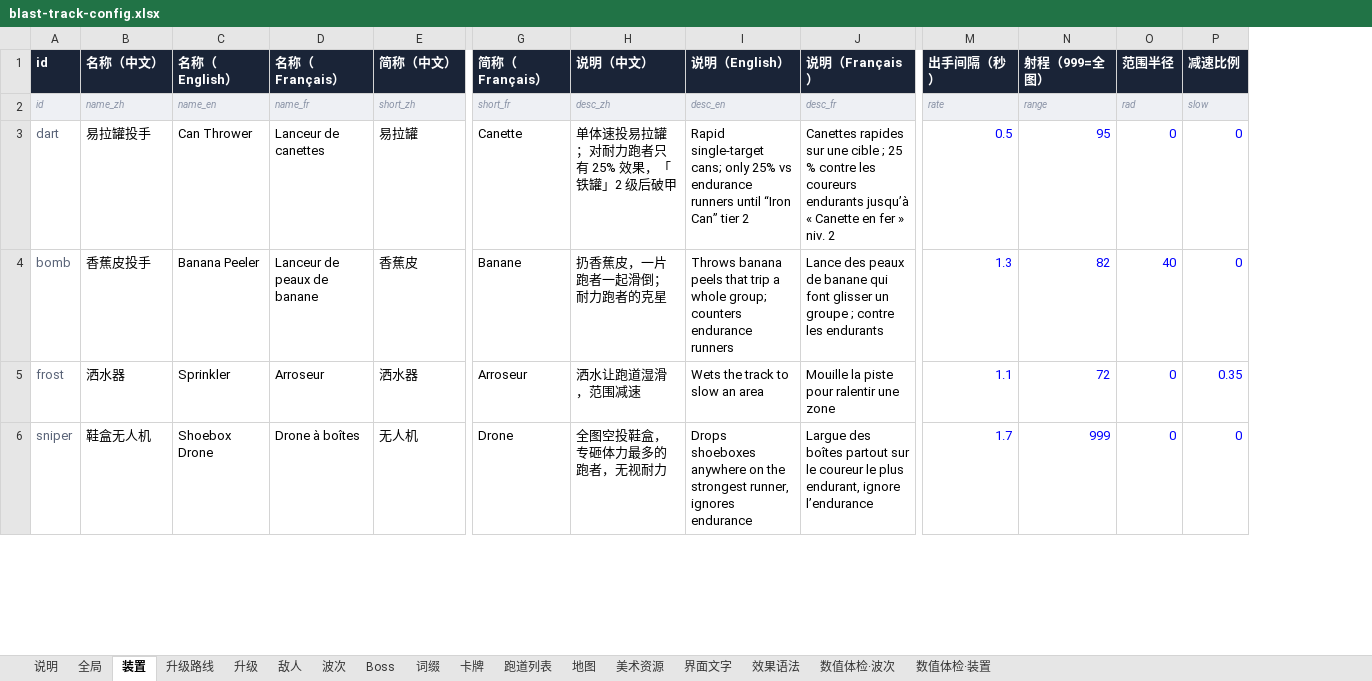
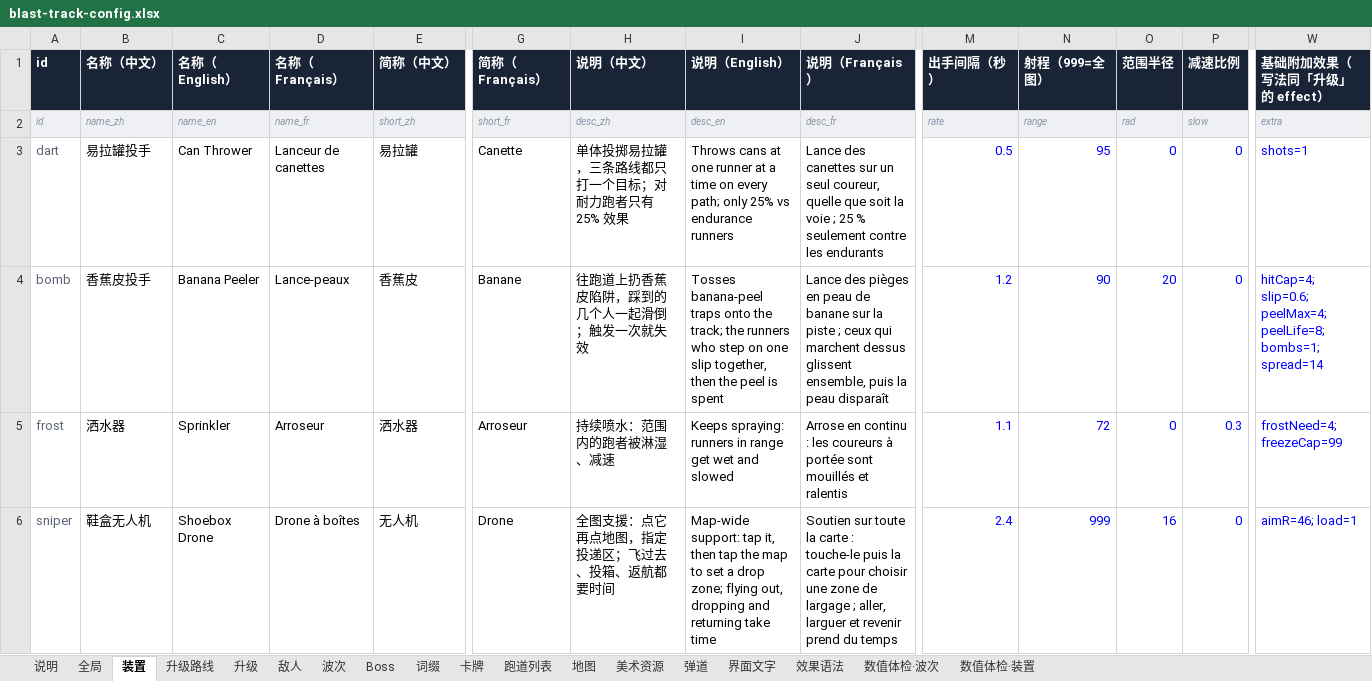
Before and after one commit to fatherofnoah42-pixel/blast-track, an Excel workbook: config/blast-track-config.xlsx, sheet 装置, drawn as a sheet; only a part is shown, gaps mark what is left out; values as stored, in another font and other column widths than the file's, no borders; the diff covers the shown part only; the diff names each change by its address in the sheet, - before the commit and + after, or states it on an @@ line.

```diff
--- a/config/blast-track-config.xlsx (sheet 装置)
+++ b/config/blast-track-config.xlsx (sheet 装置)
+sheet tab: 弹道
+column W (基础附加效果（写法同「升级」的 effect）), rows 2-6: extra | shots=1 | hitCap=4; slip=0.6; peelMax=4; peelLife=8; bombs=1; spread=14 | frostNeed=4; freezeCap=99 | aimR=46; load=1
-H3 (说明（中文）): 单体速投易拉罐；对耐力跑者只有 25% 效果，「铁罐」2 级后破甲
+H3 (说明（中文）): 单体投掷易拉罐，三条路线都只打一个目标；对耐力跑者只有 25% 效果
-I3 (说明（English）): Rapid single-target cans; only 25% vs endurance runners until “Iron Can” tier 2
+I3 (说明（English）): Throws cans at one runner at a time on every path; only 25% vs endurance runners
-J3 (说明（Français）): Canettes rapides sur une cible ; 25 % contre les coureurs endurants jusqu’à « Canette en fer » niv. 2
+J3 (说明（Français）): Lance des canettes sur un seul coureur, quelle que soit la voie ; 25 % seulement contre les endurants
-D4 (名称（Français）): Lanceur de peaux de banane
+D4 (名称（Français）): Lance-peaux
-H4 (说明（中文）): 扔香蕉皮，一片跑者一起滑倒；耐力跑者的克星
+H4 (说明（中文）): 往跑道上扔香蕉皮陷阱，踩到的几个人一起滑倒；触发一次就失效
-I4 (说明（English）): Throws banana peels that trip a whole group; counters endurance runners
+I4 (说明（English）): Tosses banana-peel traps onto the track; the runners who step on one slip together, then the peel is spent
-J4 (说明（Français）): Lance des peaux de banane qui font glisser un groupe ; contre les endurants
+J4 (说明（Français）): Lance des pièges en peau de banane sur la piste ; ceux qui marchent dessus glissent ensemble, puis la peau disparaît
-M4 (出手间隔（秒）): 1.3
+M4 (出手间隔（秒）): 1.2
-N4 (射程（999=全图）): 82
+N4 (射程（999=全图）): 90
-O4 (范围半径): 40
+O4 (范围半径): 20
-H5 (说明（中文）): 洒水让跑道湿滑，范围减速
+H5 (说明（中文）): 持续喷水：范围内的跑者被淋湿、减速
-I5 (说明（English）): Wets the track to slow an area
+I5 (说明（English）): Keeps spraying: runners in range get wet and slowed
-J5 (说明（Français）): Mouille la piste pour ralentir une zone
+J5 (说明（Français）): Arrose en continu : les coureurs à portée sont mouillés et ralentis
-P5 (减速比例): 0.35
+P5 (减速比例): 0.3
-H6 (说明（中文）): 全图空投鞋盒，专砸体力最多的跑者，无视耐力
+H6 (说明（中文）): 全图支援：点它再点地图，指定投递区；飞过去、投箱、返航都要时间
-I6 (说明（English）): Drops shoeboxes anywhere on the strongest runner, ignores endurance
+I6 (说明（English）): Map-wide support: tap it, then tap the map to set a drop zone; flying out, dropping and returning take time
-J6 (说明（Français）): Largue des boîtes partout sur le coureur le plus endurant, ignore l’endurance
+J6 (说明（Français）): Soutien sur toute la carte : touche-le puis la carte pour choisir une zone de largage ; aller, larguer et revenir prend du temps
-M6 (出手间隔（秒）): 1.7
+M6 (出手间隔（秒）): 2.4
-O6 (范围半径): 0
+O6 (范围半径): 16
```
Also changed, not shown: 1 added row, 1 removed row and 3 edited cells elsewhere in this sheet, sheet 升级, sheet 数值体检·装置, sheet 美术资源, sheet 界面文字, sheet 升级路线, sheet 卡牌, 1 more sheet, 16 other files.
